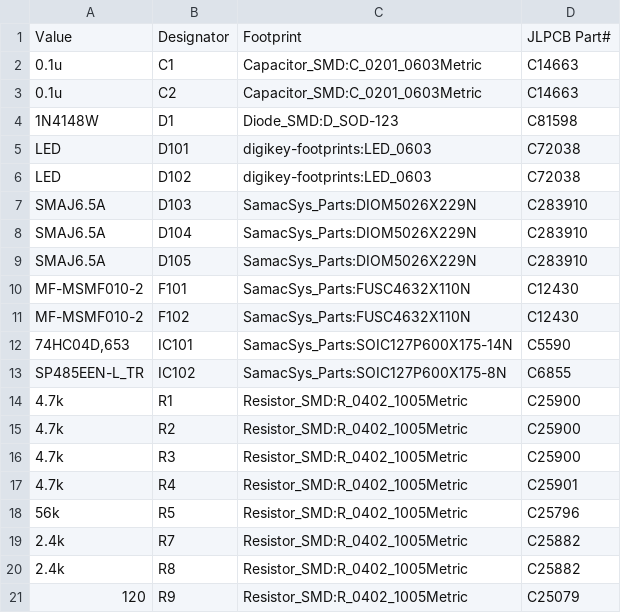
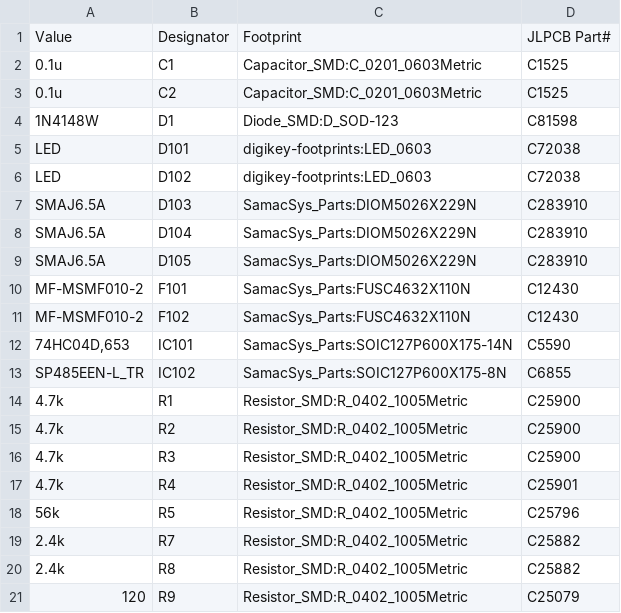
Before and after one commit to Innovive/rack_programer-hardware, a CSV file: CI_ComPCB/Max 485 transmitter/Files for production/Max 485 transmitter Bom.csv, drawn as a sheet.

Commit message:
transmitter update

```diff
--- a/CI_ComPCB/Max 485 transmitter/Files for production/Max 485 transmitter Bom.csv
+++ b/CI_ComPCB/Max 485 transmitter/Files for production/Max 485 transmitter Bom.csv
@@ -1,4 +1,4 @@
 Value,Designator,Footprint,JLPCB Part#
-0.1u,C1,Capacitor_SMD:C_0201_0603Metric,C14663
-0.1u,C2,Capacitor_SMD:C_0201_0603Metric,C14663
+0.1u,C1,Capacitor_SMD:C_0201_0603Metric,C1525
+0.1u,C2,Capacitor_SMD:C_0201_0603Metric,C1525
 1N4148W,D1,Diode_SMD:D_SOD-123,C81598
```
Also changed, not shown: 17 other files.
